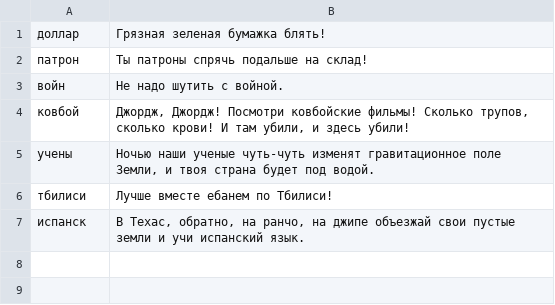
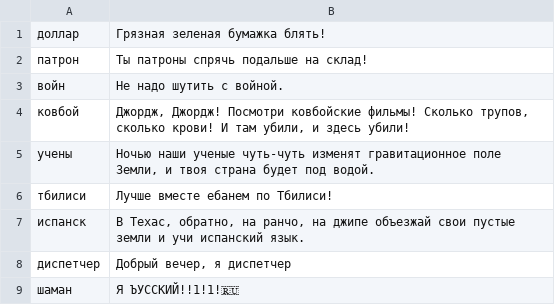
Before and after one commit to chicken963/rzevskiy_bot, a CSV file: trigger_words.csv, drawn as a sheet; the diff names each change by its address in the sheet, - before the commit and + after, or states it on an @@ line.

```diff
--- a/trigger_words.csv
+++ b/trigger_words.csv
+row 8: диспетчер | Добрый вечер, я диспетчер
+row 9: шаман | Я ЪУССКИЙ!!1!1!🇷🇺
```
Also changed, not shown: 2 other files.
